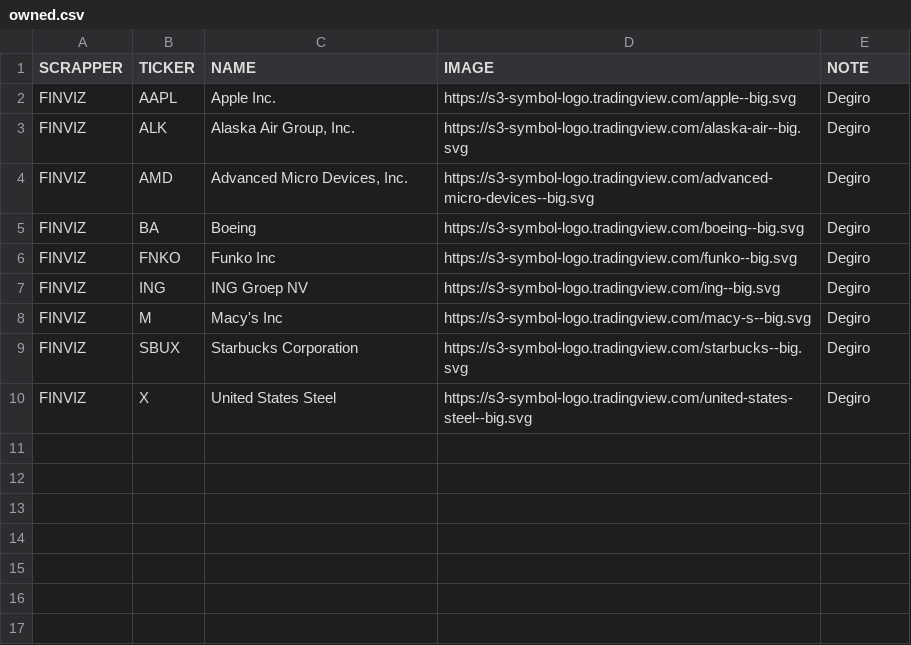
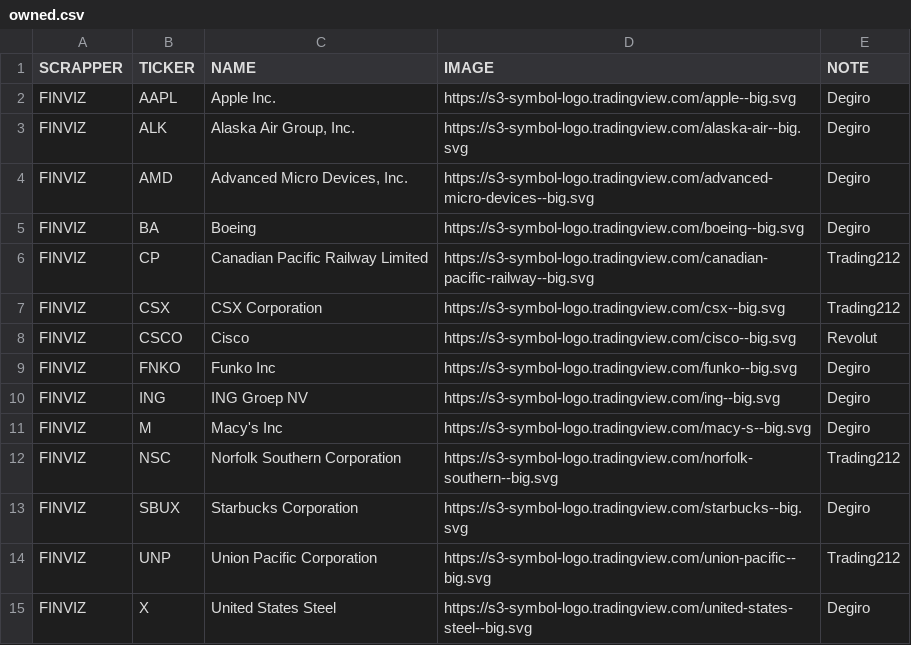
Before and after one commit to codekopf/hot-stocks-crawler, a CSV file: src/main/resources/owned.csv, drawn as a sheet.

```diff
--- a/src/main/resources/owned.csv
+++ b/src/main/resources/owned.csv
@@ -5,2 +5,5 @@ FINVIZ  ; AMD   ; Advanced Micro Devices, Inc.      ; https://s3-symbol-logo.tra
 FINVIZ  ; BA    ; Boeing                            ; https://s3-symbol-logo.tradingview.com/boeing--big.svg                     ; Degiro;
+FINVIZ  ; CP    ; Canadian Pacific Railway Limited  ; https://s3-symbol-logo.tradingview.com/canadian-pacific-railway--big.svg   ; Trading212;
+FINVIZ  ; CSX   ; CSX Corporation                   ; https://s3-symbol-logo.tradingview.com/csx--big.svg                        ; Trading212;
+FINVIZ  ; CSCO  ; Cisco                             ; https://s3-symbol-logo.tradingview.com/cisco--big.svg                      ; Revolut;
 FINVIZ  ; FNKO  ; Funko Inc                         ; https://s3-symbol-logo.tradingview.com/funko--big.svg                      ; Degiro;
@@ -8,3 +11,5 @@ FINVIZ  ; ING   ; ING Groep NV                      ; https://s3-symbol-logo.tra
 FINVIZ  ; M     ; Macy's Inc                        ; https://s3-symbol-logo.tradingview.com/macy-s--big.svg                     ; Degiro;
+FINVIZ  ; NSC   ; Norfolk Southern Corporation      ; https://s3-symbol-logo.tradingview.com/norfolk-southern--big.svg           ; Trading212;
 FINVIZ  ; SBUX  ; Starbucks Corporation             ; https://s3-symbol-logo.tradingview.com/starbucks--big.svg                  ; Degiro;
+FINVIZ  ; UNP   ; Union Pacific Corporation         ; https://s3-symbol-logo.tradingview.com/union-pacific--big.svg              ; Trading212;
 FINVIZ  ; X     ; United States Steel               ; https://s3-symbol-logo.tradingview.com/united-states-steel--big.svg        ; Degiro;
```
Also changed, not shown: src/main/resources/portfolio.csv, src/main/resources/watchlist-not-on-finviz.csv, 1 other file.
